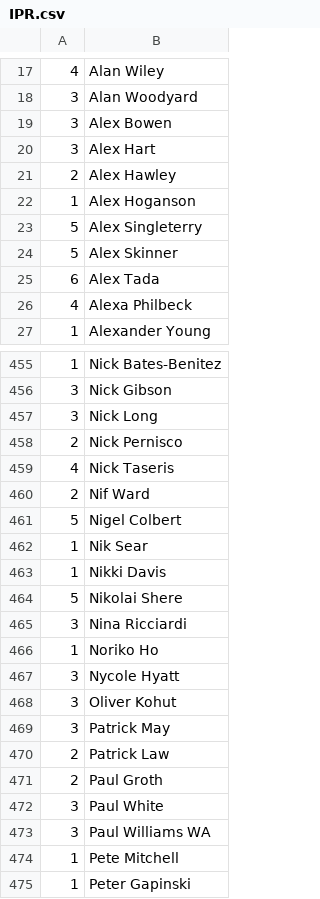
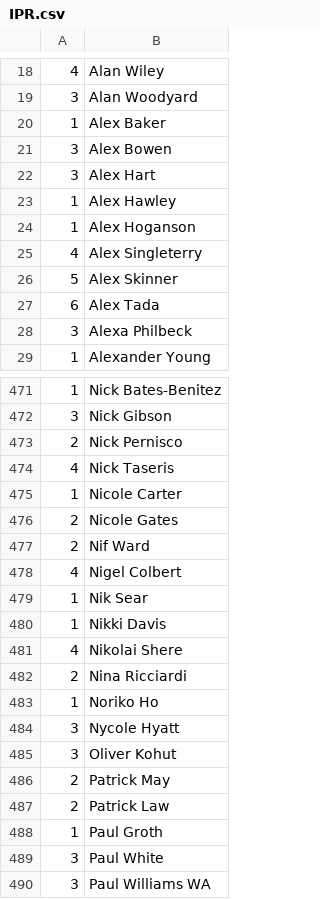
Before and after one commit to mondaynightpinball/data-archive, a CSV file: season-10/IPR.csv, drawn as a sheet; only a part is shown, gaps mark what is left out; the shorter side is filled out with more unchanged rows; the diff covers the shown part only.

```diff
--- a/season-10/IPR.csv
+++ b/season-10/IPR.csv
@@ -18,10 +19,11 @@
 3,Alan Woodyard
+1,Alex Baker
 3,Alex Bowen
 3,Alex Hart
-2,Alex Hawley
+1,Alex Hawley
 1,Alex Hoganson
-5,Alex Singleterry
+4,Alex Singleterry
 5,Alex Skinner
 6,Alex Tada
-4,Alexa Philbeck
+3,Alexa Philbeck
 1,Alexander Young
@@ -456,11 +472,12 @@
 3,Nick Gibson
-3,Nick Long
 2,Nick Pernisco
 4,Nick Taseris
+1,Nicole Carter
+2,Nicole Gates
 2,Nif Ward
-5,Nigel Colbert
+4,Nigel Colbert
 1,Nik Sear
 1,Nikki Davis
-5,Nikolai Shere
-3,Nina Ricciardi
+4,Nikolai Shere
+2,Nina Ricciardi
 1,Noriko Ho
@@ -468,5 +485,5 @@
 3,Oliver Kohut
-3,Patrick May
+2,Patrick May
 2,Patrick Law
-2,Paul Groth
+1,Paul Groth
 3,Paul White
```
Also changed, not shown: 23 added rows and 132 edited cells elsewhere in this file.
